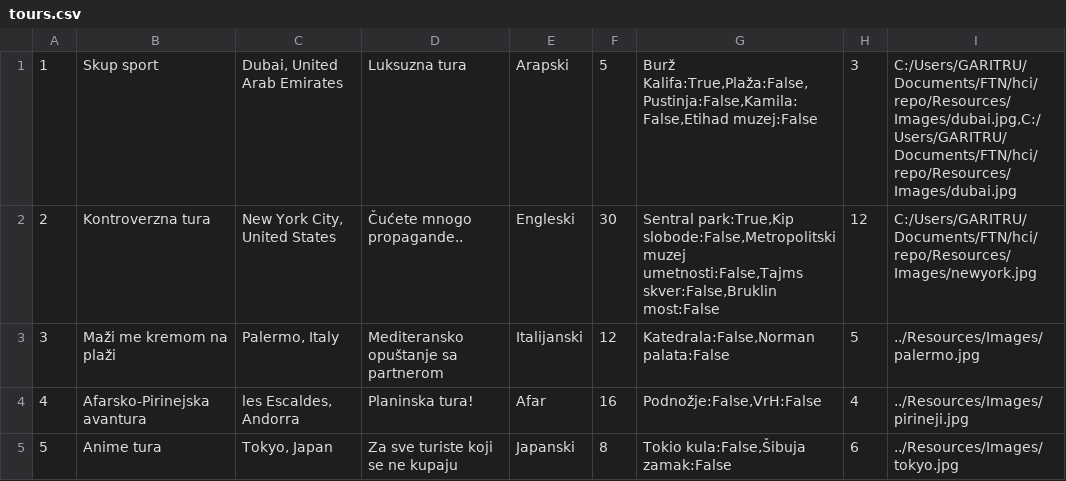
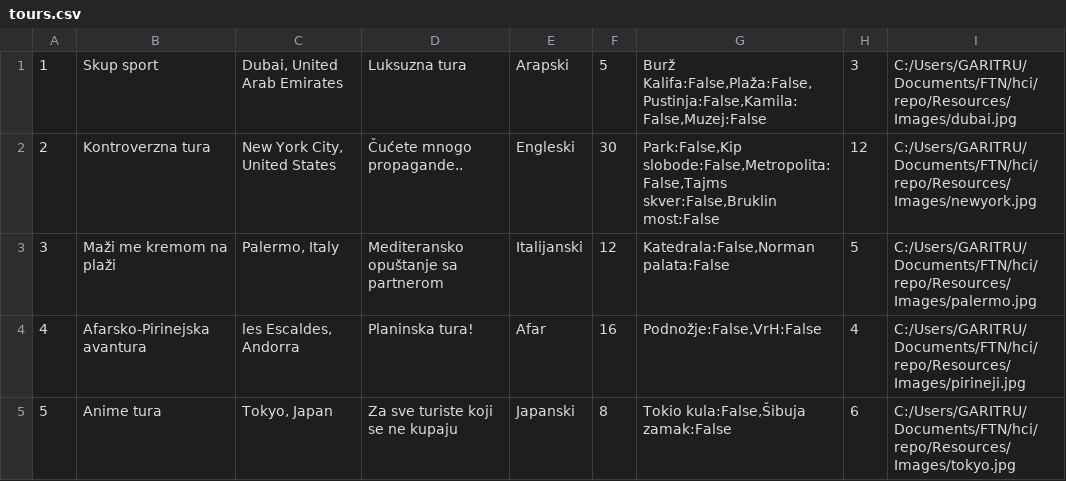
Before and after one commit to gari-tru/hci, a CSV file: Resources/Data/tours.csv, drawn as a sheet.

```diff
--- a/Resources/Data/tours.csv
+++ b/Resources/Data/tours.csv
@@ -1,5 +1,5 @@
-1|Skup sport|Dubai, United Arab Emirates|Luksuzna tura|Arapski|5|Burž Kalifa:True,Plaža:False,Pustinja:False,Kamila:False,Etihad muzej:False|3|C:/Users/GARITRU/Documents/FTN/hci/repo/Resources/Images/dubai.jpg,C:/Users/GARITRU/Documents/FTN/hci/repo/Resources/Images/dubai.jpg
-2|Kontroverzna tura|New York City, United States|Čućete mnogo propagande..|Engleski|30|Sentral park:True,Kip slobode:False,Metropolitski muzej umetnosti:False,Tajms skver:False,Bruklin most:False|12|C:/Users/GARITRU/Documents/FTN/hci/repo/Resources/Images/newyork.jpg
-3|Maži me kremom na plaži|Palermo, Italy|Mediteransko opuštanje sa partnerom|Italijanski|12|Katedrala:False,Norman palata:False|5|../Resources/Images/palermo.jpg
-4|Afarsko-Pirinejska avantura|les Escaldes, Andorra|Planinska tura!|Afar|16|Podnožje:False,VrH:False|4|../Resources/Images/pirineji.jpg
-5|Anime tura|Tokyo, Japan|Za sve turiste koji se ne kupaju|Japanski|8|Tokio kula:False,Šibuja zamak:False|6|../Resources/Images/tokyo.jpg
+1|Skup sport|Dubai, United Arab Emirates|Luksuzna tura|Arapski|5|Burž Kalifa:False,Plaža:False,Pustinja:False,Kamila:False,Muzej:False|3|C:/Users/GARITRU/Documents/FTN/hci/repo/Resources/Images/dubai.jpg
+2|Kontroverzna tura|New York City, United States|Čućete mnogo propagande..|Engleski|30|Park:False,Kip slobode:False,Metropolita:False,Tajms skver:False,Bruklin most:False|12|C:/Users/GARITRU/Documents/FTN/hci/repo/Resources/Images/newyork.jpg
+3|Maži me kremom na plaži|Palermo, Italy|Mediteransko opuštanje sa partnerom|Italijanski|12|Katedrala:False,Norman palata:False|5|C:/Users/GARITRU/Documents/FTN/hci/repo/Resources/Images/palermo.jpg
+4|Afarsko-Pirinejska avantura|les Escaldes, Andorra|Planinska tura!|Afar|16|Podnožje:False,VrH:False|4|C:/Users/GARITRU/Documents/FTN/hci/repo/Resources/Images/pirineji.jpg
+5|Anime tura|Tokyo, Japan|Za sve turiste koji se ne kupaju|Japanski|8|Tokio kula:False,Šibuja zamak:False|6|C:/Users/GARITRU/Documents/FTN/hci/repo/Resources/Images/tokyo.jpg
```
Also changed, not shown: Resources/Data/scheduledTours.csv, 8 other files.
